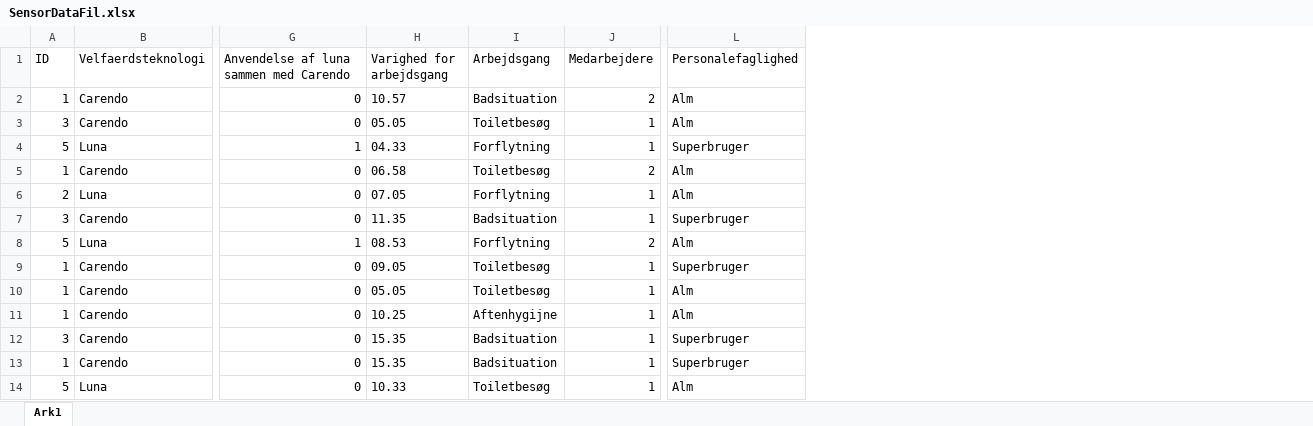
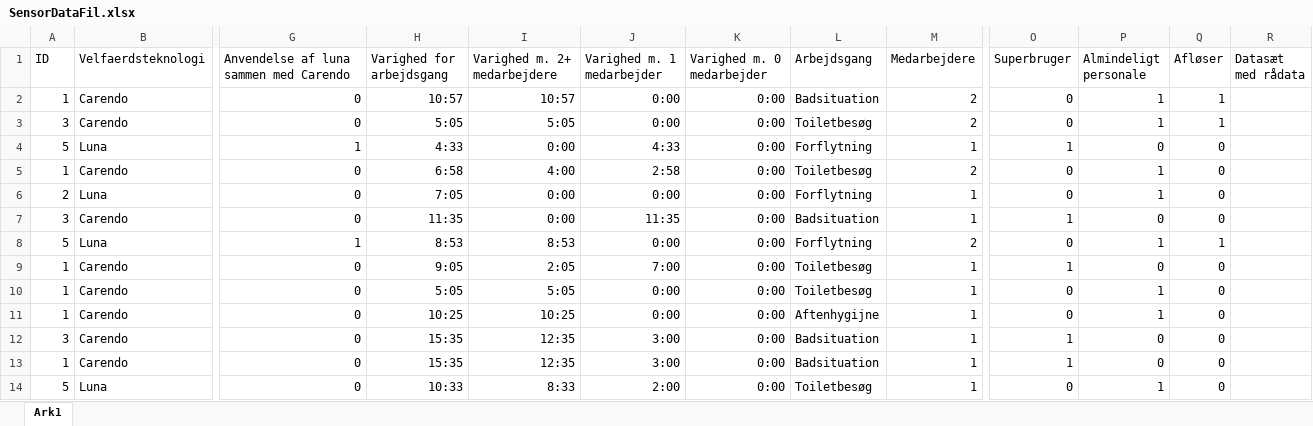
Before and after one commit to MelanieJensen93/Bachelor, an Excel workbook: SensorDataFil.xlsx, sheet Ark1, drawn as a sheet; only a part is shown, gaps mark what is left out; values as stored, in another font and other column widths than the file's, no borders; removed rows and columns are numbered as before the commit, all else as after; the diff names each change by its address in the sheet, - before the commit and + after, or states it on an @@ line.

Commit message:
Billede af Luna og Carendo på "Valgt af teknologi" og SensorData-fil er opdateret med nye kategorier

```diff
--- a/SensorDataFil.xlsx (sheet Ark1)
+++ b/SensorDataFil.xlsx (sheet Ark1)
+column I (Varighed m. 2+ medarbejdere), rows 2-14: 10:57 | 5:05 | 0:00 | 4:00 | 0:00 | 0:00 | 8:53 | 2:05 | 5:05 | 10:25 | 12:35 | 12:35 | 8:33
+column J (Varighed m. 1 medarbejder), rows 2-14: 0:00 | 0:00 | 4:33 | 2:58 | 0:00 | 11:35 | 0:00 | 7:00 | 0:00 | 0:00 | 3:00 | 3:00 | 2:00
+column K (Varighed m. 0 medarbejder), rows 2-14: all 0:00
-column L (Personalefaglighed), rows 2-14: Alm | Alm | Superbruger | Alm | Alm | Superbruger | Alm | Superbruger | Alm | Alm | Superbruger | Superbruger | Alm
+column O (Superbruger), rows 2-14: 0 | 0 | 1 | 0 | 0 | 1 | 0 | 1 | 0 | 0 | 1 | 1 | 0
+column P (Almindeligt personale), rows 2-14: 1 | 1 | 0 | 1 | 1 | 0 | 1 | 0 | 1 | 1 | 0 | 0 | 1
+column Q (Afløser), rows 2-14: 1 | 1 | 0 | 0 | 0 | 0 | 1 | 0 | 0 | 0 | 0 | 0 | 0
+column R (Datasæt med rådata), empty
-H2 (Varighed for arbejdsgang): 10.57
+H2 (Varighed for arbejdsgang): 10:57
-H3 (Varighed for arbejdsgang): 05.05
+H3 (Varighed for arbejdsgang): 5:05
-M3 (Medarbejdere): 1
+M3 (Medarbejdere): 2
-H4 (Varighed for arbejdsgang): 04.33
+H4 (Varighed for arbejdsgang): 4:33
-H5 (Varighed for arbejdsgang): 06.58
+H5 (Varighed for arbejdsgang): 6:58
-H6 (Varighed for arbejdsgang): 07.05
+H6 (Varighed for arbejdsgang): 7:05
-H7 (Varighed for arbejdsgang): 11.35
+H7 (Varighed for arbejdsgang): 11:35
-H8 (Varighed for arbejdsgang): 08.53
+H8 (Varighed for arbejdsgang): 8:53
-H9 (Varighed for arbejdsgang): 09.05
+H9 (Varighed for arbejdsgang): 9:05
-H10 (Varighed for arbejdsgang): 05.05
+H10 (Varighed for arbejdsgang): 5:05
-H11 (Varighed for arbejdsgang): 10.25
+H11 (Varighed for arbejdsgang): 10:25
-H12:H13 (Varighed for arbejdsgang): 15.35
+H12:H13 (Varighed for arbejdsgang): 15:35
-H14 (Varighed for arbejdsgang): 10.33
+H14 (Varighed for arbejdsgang): 10:33
```
Also changed, not shown: 1 other file.
